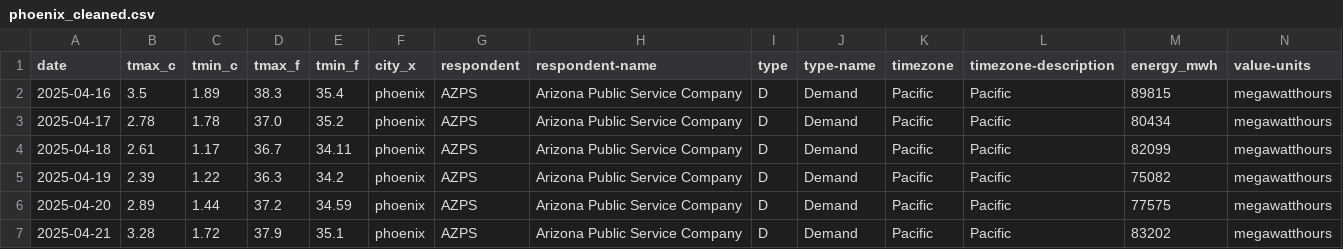
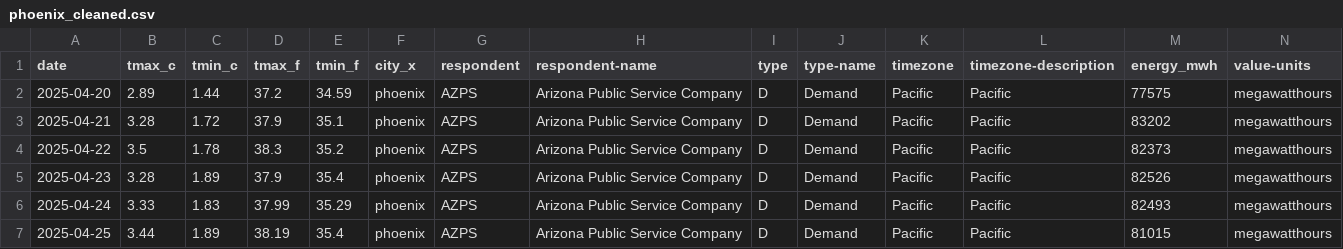
Before and after one commit to WilsonGbedemah/energy-analysis, a CSV file: data/processed/phoenix_cleaned.csv, drawn as a sheet; only a part is shown; the shorter side is filled out with more unchanged rows; rows hold the shown columns only; the diff names each change by its address in the sheet, - before the commit and + after, or states it on an @@ line.

```diff
--- a/data/processed/phoenix_cleaned.csv
+++ b/data/processed/phoenix_cleaned.csv
-row 2: 2025-04-16 | 3.5 | 1.89 | 38.3 | 35.4 | phoenix | AZPS | Arizona Public Service Company | D | Demand | Pacific | Pacific | 89815 | megawatthours
-row 3: 2025-04-17 | 2.78 | 1.78 | 37.0 | 35.2 | phoenix | AZPS | Arizona Public Service Company | D | Demand | Pacific | Pacific | 80434 | megawatthours
-row 4: 2025-04-18 | 2.61 | 1.17 | 36.7 | 34.11 | phoenix | AZPS | Arizona Public Service Company | D | Demand | Pacific | Pacific | 82099 | megawatthours
-row 5: 2025-04-19 | 2.39 | 1.22 | 36.3 | 34.2 | phoenix | AZPS | Arizona Public Service Company | D | Demand | Pacific | Pacific | 75082 | megawatthours
```
Also changed, not shown: data/processed/chicago_cleaned.csv, data/processed/houston_cleaned.csv, 11 other files.
